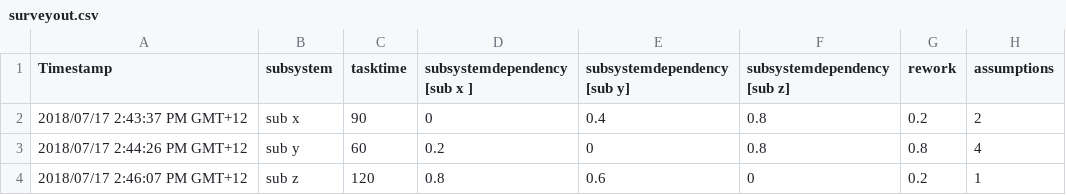
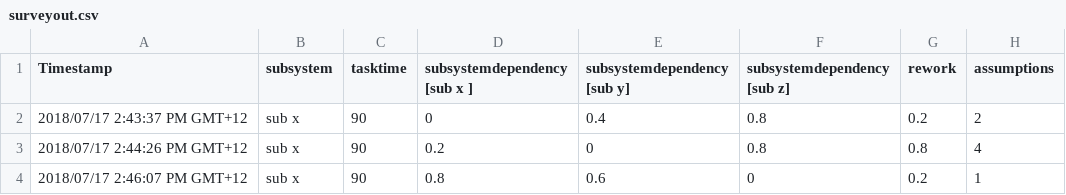
Before and after one commit to cmat836/PDSimulation, a CSV file: PDSimulation/data/surveyout.csv, drawn as a sheet; only a part is shown; the diff names each change by its address in the sheet, - before the commit and + after, or states it on an @@ line.

```diff
--- a/PDSimulation/data/surveyout.csv
+++ b/PDSimulation/data/surveyout.csv
-B3 (subsystem): sub y
+B3 (subsystem): sub x
-C3 (tasktime): 60
+C3 (tasktime): 90
-B4 (subsystem): sub z
+B4 (subsystem): sub x
-C4 (tasktime): 120
+C4 (tasktime): 90
```
Also changed, not shown: 3 other files.
